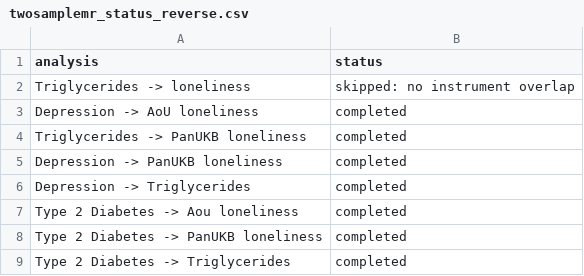
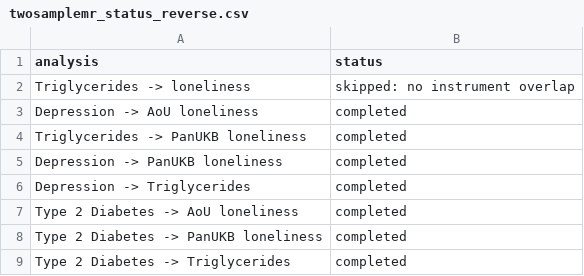
Before and after one commit to ellenmartin11/immune-loneliness, a CSV file: results/two_sample_mr/twosamplemr_status_reverse.csv, drawn as a sheet.

```diff
--- a/results/two_sample_mr/twosamplemr_status_reverse.csv
+++ b/results/two_sample_mr/twosamplemr_status_reverse.csv
@@ -6,3 +6,3 @@ Depression -> PanUKB loneliness,completed
 Depression -> Triglycerides,completed
-Type 2 Diabetes -> Aou loneliness,completed
+Type 2 Diabetes -> AoU loneliness,completed
 Type 2 Diabetes -> PanUKB loneliness,completed
```
Also changed, not shown: results/two_sample_mr/twosamplemr_results.csv, results/two_sample_mr/twosamplemr_results_reverse.csv, 9 other files.
